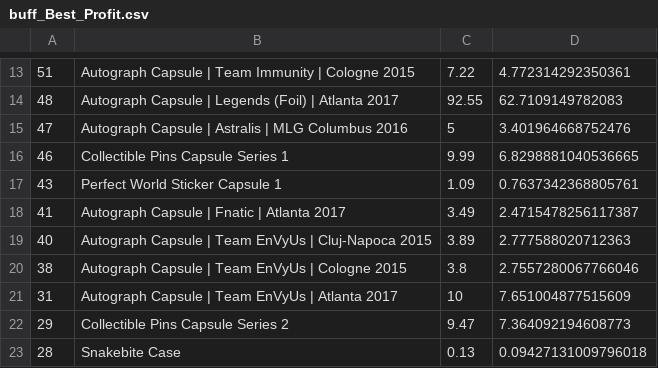
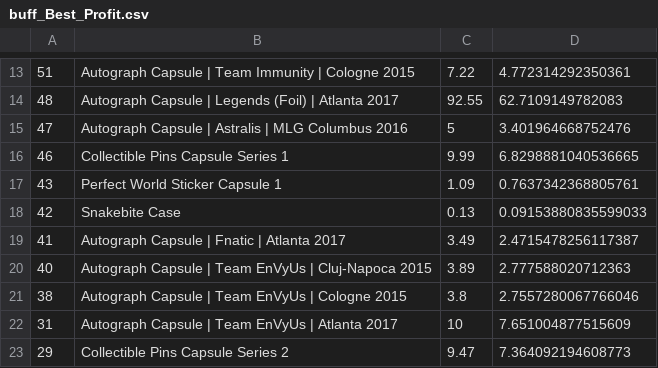
Before and after one commit to AUTACE/Trade_Data, a CSV file: buff_Best_Profit.csv, drawn as a sheet; only a part is shown, gaps mark what is left out; the shorter side is filled out with more unchanged rows.

Commit message:
Uploaded via octonode

```diff
--- a/buff_Best_Profit.csv
+++ b/buff_Best_Profit.csv
@@ -17,2 +17,3 @@
 43;Perfect World Sticker Capsule 1;1.09;0.7637342368805761
+42;Snakebite Case;0.13;0.09153880835599033
 41;Autograph Capsule | Fnatic | Atlanta 2017;3.49;2.4715478256117387
```
